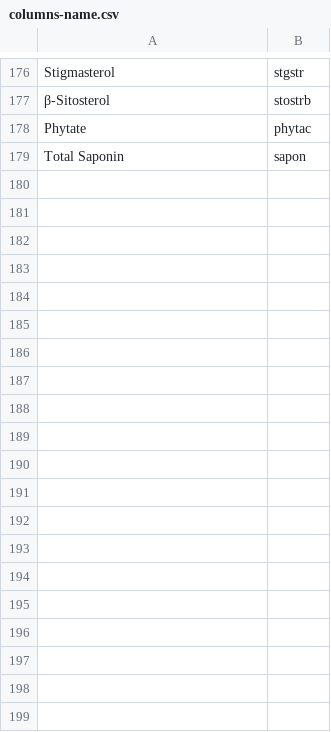
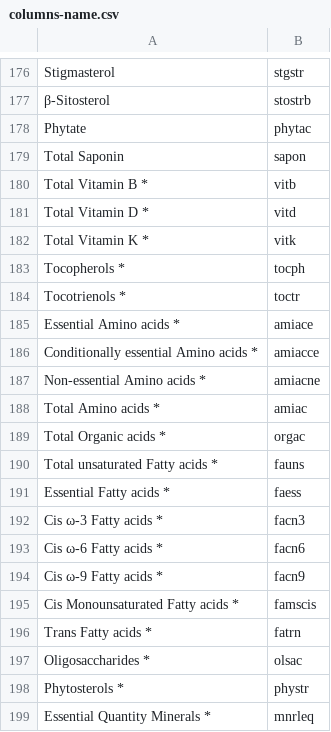
Before and after one commit to ifct2017/ifct2017.github.io, a CSV file: entities/columns-name.csv, drawn as a sheet; only a part is shown, gaps mark what is left out; the diff covers the shown part only.

Commit message:
:banana: finished editing columns-name

```diff
--- a/entities/columns-name.csv
+++ b/entities/columns-name.csv
@@ -179 +179,21 @@
 "Total Saponin","sapon"
+"Total Vitamin B *","vitb"
+"Total Vitamin D *","vitd"
+"Total Vitamin K *","vitk"
+"Tocopherols *","tocph"
+"Tocotrienols *","toctr"
+"Essential Amino acids *","amiace"
+"Conditionally essential Amino acids *","amiacce"
+"Non-essential Amino acids *","amiacne"
+"Total Amino acids *","amiac"
+"Total Organic acids *","orgac"
+"Total unsaturated Fatty acids *","fauns"
+"Essential Fatty acids *","faess"
+"Cis ω-3 Fatty acids *","facn3"
+"Cis ω-6 Fatty acids *","facn6"
+"Cis ω-9 Fatty acids *","facn9"
+"Cis Monounsaturated Fatty acids *","famscis"
+"Trans Fatty acids *","fatrn"
+"Oligosaccharides *","olsac"
+"Phytosterols *","phystr"
+"Essential Quantity Minerals *","mnrleq"
```
Also changed, not shown: 9 added rows elsewhere in this file, entities/columns-code.csv, 3 other files.
